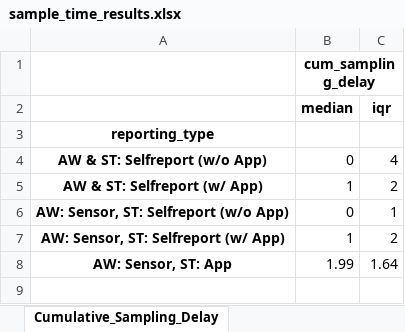
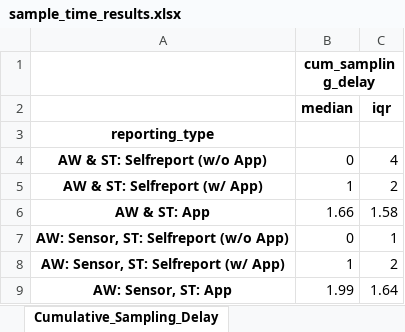
Before and after one commit to mad-lab-fau/carwatch-analysis, an Excel workbook: experiments/2022_car_sampling_pnec/results/sample_time_results.xlsx, sheet Cumulative_Sampling_Delay, drawn as a sheet; values as stored, in another font and other column widths than the file's, no borders; the diff names each change by its address in the sheet, - before the commit and + after, or states it on an @@ line.

```diff
--- a/experiments/2022_car_sampling_pnec/results/sample_time_results.xlsx (sheet Cumulative_Sampling_Delay)
+++ b/experiments/2022_car_sampling_pnec/results/sample_time_results.xlsx (sheet Cumulative_Sampling_Delay)
+row 6: AW & ST: App | 1.66 | 1.58
```
Also changed, not shown: sheet Sampling_Delay_Mean_IQR, 5 other files.
